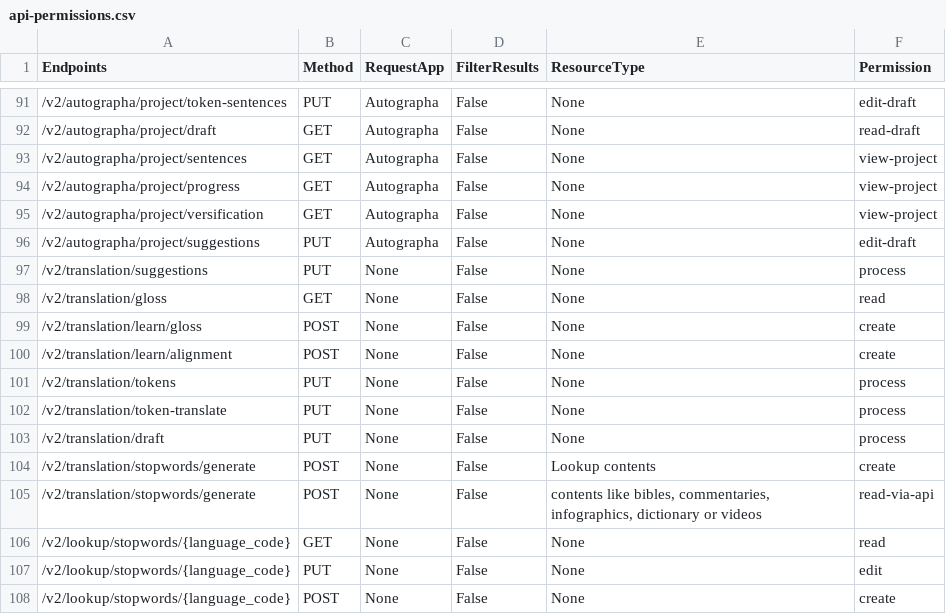
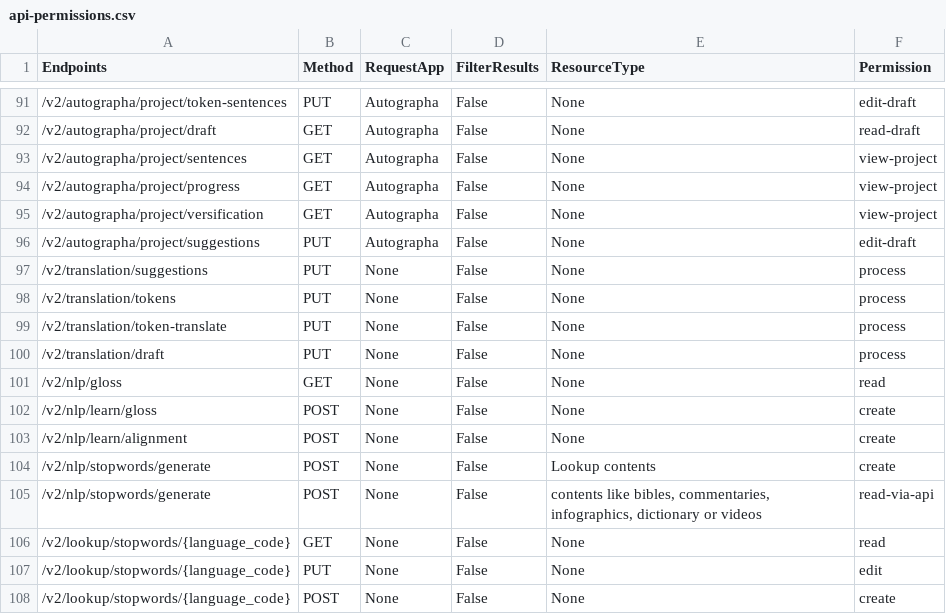
Before and after one commit to Bridgeconn/vachan-api, a CSV file: app/auth/api-permissions.csv, drawn as a sheet; only a part is shown, gaps mark what is left out.

Commit message:
NLP Swagger section created and moved sw generate , gloss, alignment related endpoints under this . Updated test related with these endpoints.

```diff
--- a/app/auth/api-permissions.csv
+++ b/app/auth/api-permissions.csv
@@ -97,5 +97,2 @@ Endpoints,Method,RequestApp,FilterResults,ResourceType,Permission
 /v2/translation/suggestions,PUT,None,False,None,process
-/v2/translation/gloss,GET,None,False,None,read
-/v2/translation/learn/gloss,POST,None,False,None,create
-/v2/translation/learn/alignment,POST,None,False,None,create
 /v2/translation/tokens,PUT,None,False,None,process
@@ -103,4 +100,7 @@ Endpoints,Method,RequestApp,FilterResults,ResourceType,Permission
 /v2/translation/draft,PUT,None,False,None,process
-/v2/translation/stopwords/generate,POST,None,False,Lookup contents,create
-/v2/translation/stopwords/generate,POST,None,False,"contents like bibles, commentaries, infographics, dictionary or videos",read-via-api
+/v2/nlp/gloss,GET,None,False,None,read
+/v2/nlp/learn/gloss,POST,None,False,None,create
+/v2/nlp/learn/alignment,POST,None,False,None,create
+/v2/nlp/stopwords/generate,POST,None,False,Lookup contents,create
+/v2/nlp/stopwords/generate,POST,None,False,"contents like bibles, commentaries, infographics, dictionary or videos",read-via-api
 /v2/lookup/stopwords/{language_code},GET,None,False,None,read
```
Also changed, not shown: 7 other files.
